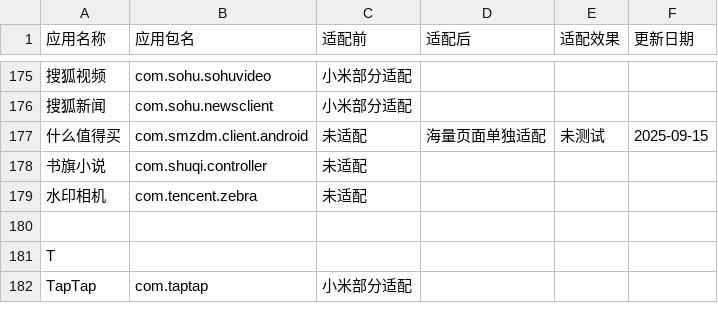
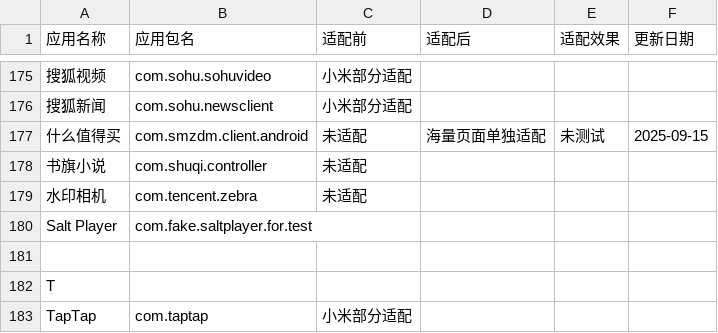
Before and after one commit to Hz6826/MiNavBarImmerse, a CSV file: list.csv, drawn as a sheet; only a part is shown, gaps mark what is left out; the diff names each change by its address in the sheet, - before the commit and + after, or states it on an @@ line.

```diff
--- a/list.csv
+++ b/list.csv
+row 180: Salt Player | com.fake.saltplayer.for.test
```
Also changed, not shown: 1 other file.
